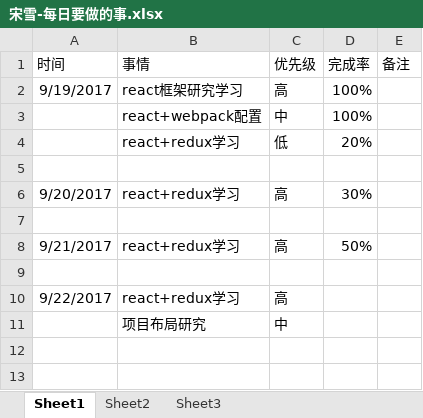
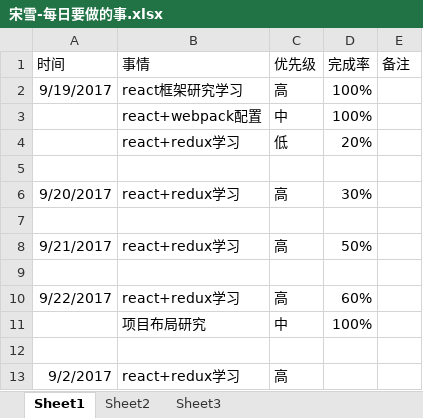
Before and after one commit to bird-start/eshop-doc, an Excel workbook: 交流管理/项目日报/宋雪-每日要做的事.xlsx, sheet Sheet1, drawn as a sheet; values as stored, in another font and other column widths than the file's, no borders; the diff names each change by its address in the sheet, - before the commit and + after, or states it on an @@ line.

```diff
--- a/交流管理/项目日报/宋雪-每日要做的事.xlsx (sheet Sheet1)
+++ b/交流管理/项目日报/宋雪-每日要做的事.xlsx (sheet Sheet1)
-D10 (完成率): (empty)
+D10 (完成率): 60%
-D11 (完成率): (empty)
+D11 (完成率): 100%
+row 12: (empty)
+row 13: 9/2/2017 | react+redux学习 | 高
```
